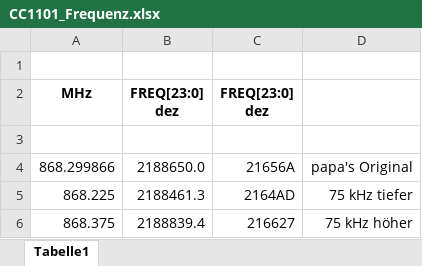
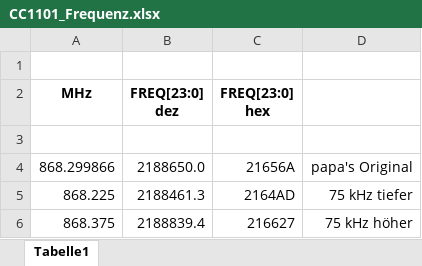
Before and after one commit to TomMajor/SmartHome, an Excel workbook: Info/CC1101_Frequenz/CC1101_Frequenz.xlsx, sheet Tabelle1, drawn as a sheet; values as stored, in another font and other column widths than the file's, no borders; charts and pictures not drawn; the diff names each change by its address in the sheet, - before the commit and + after, or states it on an @@ line.

Commit message:
Fix typo in CC1101_Frequenz calculation sheet

```diff
--- a/Info/CC1101_Frequenz/CC1101_Frequenz.xlsx (sheet Tabelle1)
+++ b/Info/CC1101_Frequenz/CC1101_Frequenz.xlsx (sheet Tabelle1)
-C2: FREQ[23:0] dez
+C2: FREQ[23:0] hex
```
Also changed, not shown: 1 other file.
